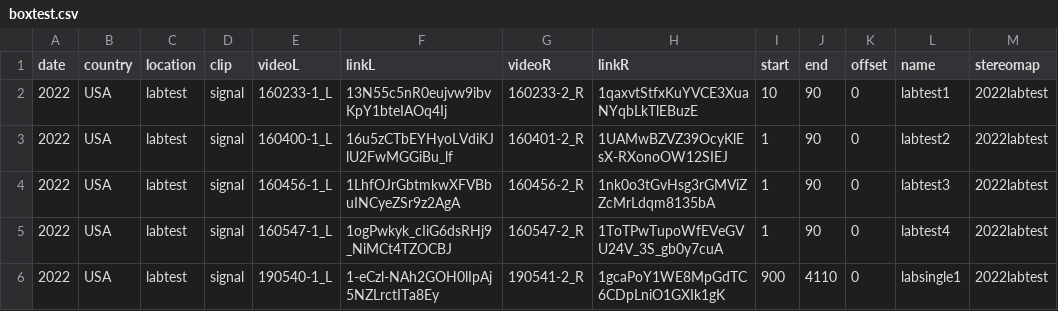
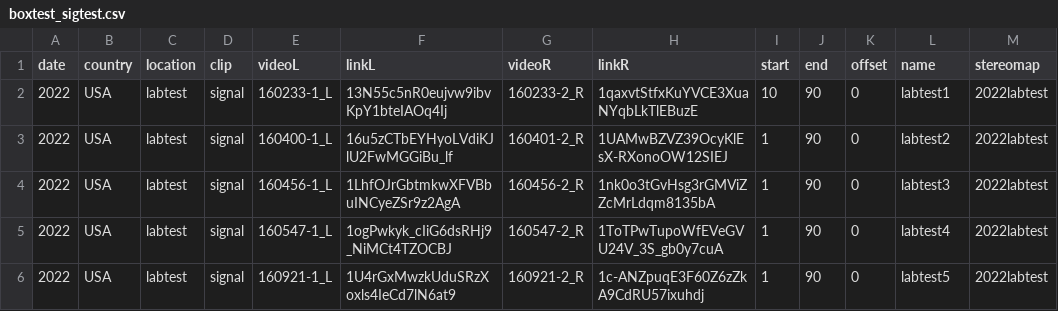
Before and after one commit to ostratodd/WALL-E, a CSV file: nextflow/data/boxtest_sigtest.csv (was nextflow/data/boxtest.csv), drawn as a sheet; only a part is shown; the diff names each change by its address in the sheet, - before the commit and + after, or states it on an @@ line.

Commit message:
Analyze labtest 1-5

```diff
--- a/nextflow/data/boxtest.csv
+++ b/nextflow/data/boxtest_sigtest.csv
-E6 (videoL): 190540-1_L
+E6 (videoL): 160921-1_L
-F6 (linkL): 1-eCzl-NAh2GOH0lIpAj5NZLrctITa8Ey
+F6 (linkL): 1U4rGxMwzkUduSRzXoxls4IeCd7lN6at9
-G6 (videoR): 190541-2_R
+G6 (videoR): 160921-2_R
-H6 (linkR): 1gcaPoY1WE8MpGdTC6CDpLniO1GXIk1gK
+H6 (linkR): 1c-ANZpuqE3F60Z6zZkA9CdRU57ixuhdj
-I6 (start): 900
+I6 (start): 1
-J6 (end): 4110
+J6 (end): 90
-L6 (name): labsingle1
+L6 (name): labtest5
```
Also changed, not shown: 59 other files.
